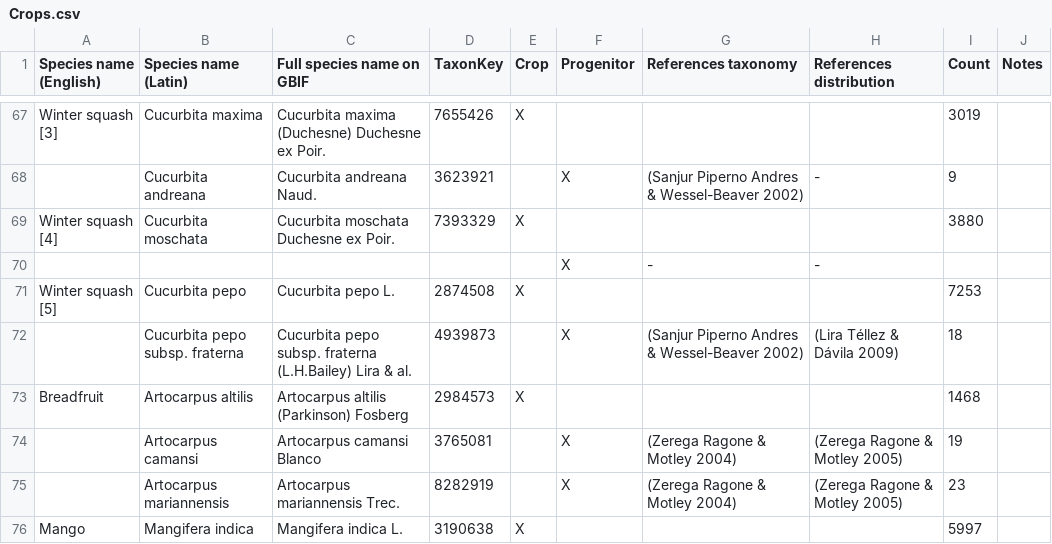
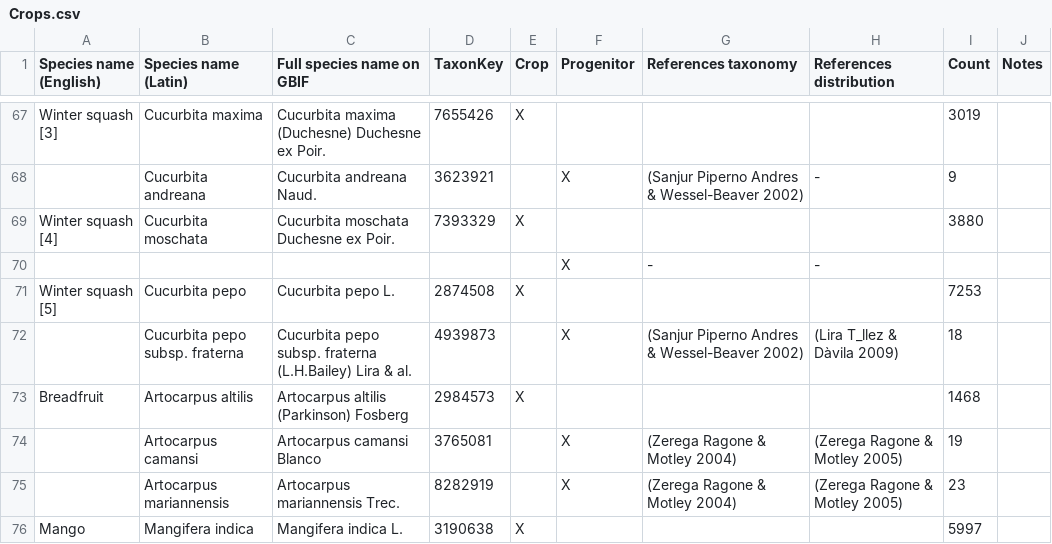
Before and after one commit to naturalis/sdmdl, a CSV file: data/Crops/Crops.csv, drawn as a sheet; only a part is shown, gaps mark what is left out; the diff covers the shown part only.

```diff
--- a/data/Crops/Crops.csv
+++ b/data/Crops/Crops.csv
@@ -72 +72 @@ Winter squash [5];Cucurbita pepo;Cucurbita pepo L.;2874508;X;;;;7253;
-;Cucurbita pepo subsp. fraterna;Cucurbita pepo subsp. fraterna (L.H.Bailey) Lira & al.;4939873;;X;(Sanjur Piperno Andres & Wessel-Beaver 2002);(Lira Téllez & Dávila 2009);18;
+;Cucurbita pepo subsp. fraterna;Cucurbita pepo subsp. fraterna (L.H.Bailey) Lira & al.;4939873;;X;(Sanjur Piperno Andres & Wessel-Beaver 2002);(Lira T_llez & Dàvila 2009);18;;;;;;;;;;
```
Also changed, not shown: 7 edited cells elsewhere in this file.
